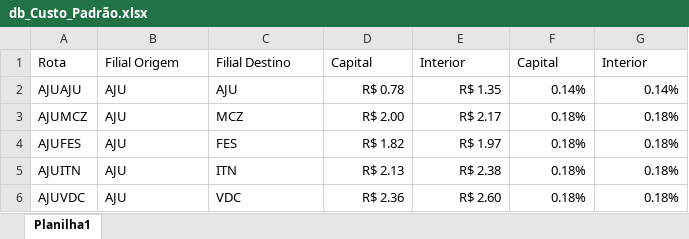
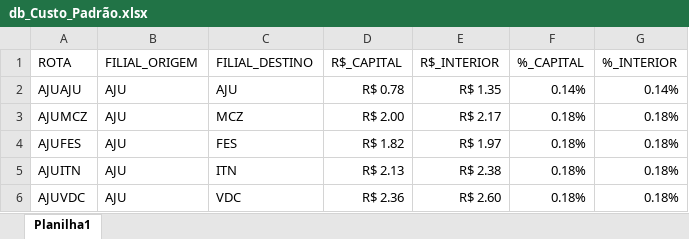
Before and after one commit to ViiTooRMD/Simulador_Teste, an Excel workbook: db_Custo_Padrão.xlsx, sheet Planilha1, drawn as a sheet; only a part is shown; values as stored, in another font and other column widths than the file's, no borders; removed rows and columns are numbered as before the commit, all else as after; the diff names each change by its address in the sheet, - before the commit and + after, or states it on an @@ line.

Commit message:
Add files via upload

```diff
--- a/db_Custo_Padrão.xlsx (sheet Planilha1)
+++ b/db_Custo_Padrão.xlsx (sheet Planilha1)
-row 1: Rota | Filial Origem | Filial Destino | Capital | Interior | Capital | Interior
+row 1: ROTA | FILIAL_ORIGEM | FILIAL_DESTINO | R$_CAPITAL | R$_INTERIOR | %_CAPITAL | %_INTERIOR
```
